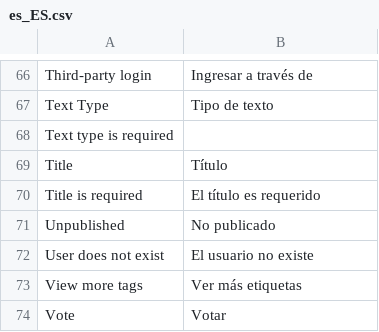
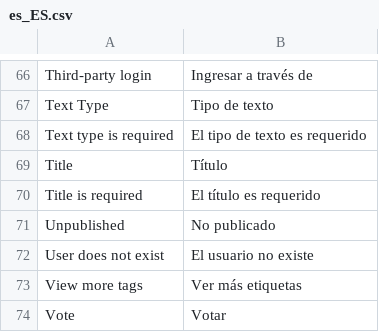
Before and after one commit to puentesarrin/selene, a CSV file: translations/es_ES.csv, drawn as a sheet; only a part is shown, gaps mark what is left out.

Commit message:
Missing translation

```diff
--- a/translations/es_ES.csv
+++ b/translations/es_ES.csv
@@ -67,3 +67,3 @@ Third-party login, Ingresar a través de
 Text Type, Tipo de texto
-Text type is required
+Text type is required, El tipo de texto es requerido
 Title, Título
```
